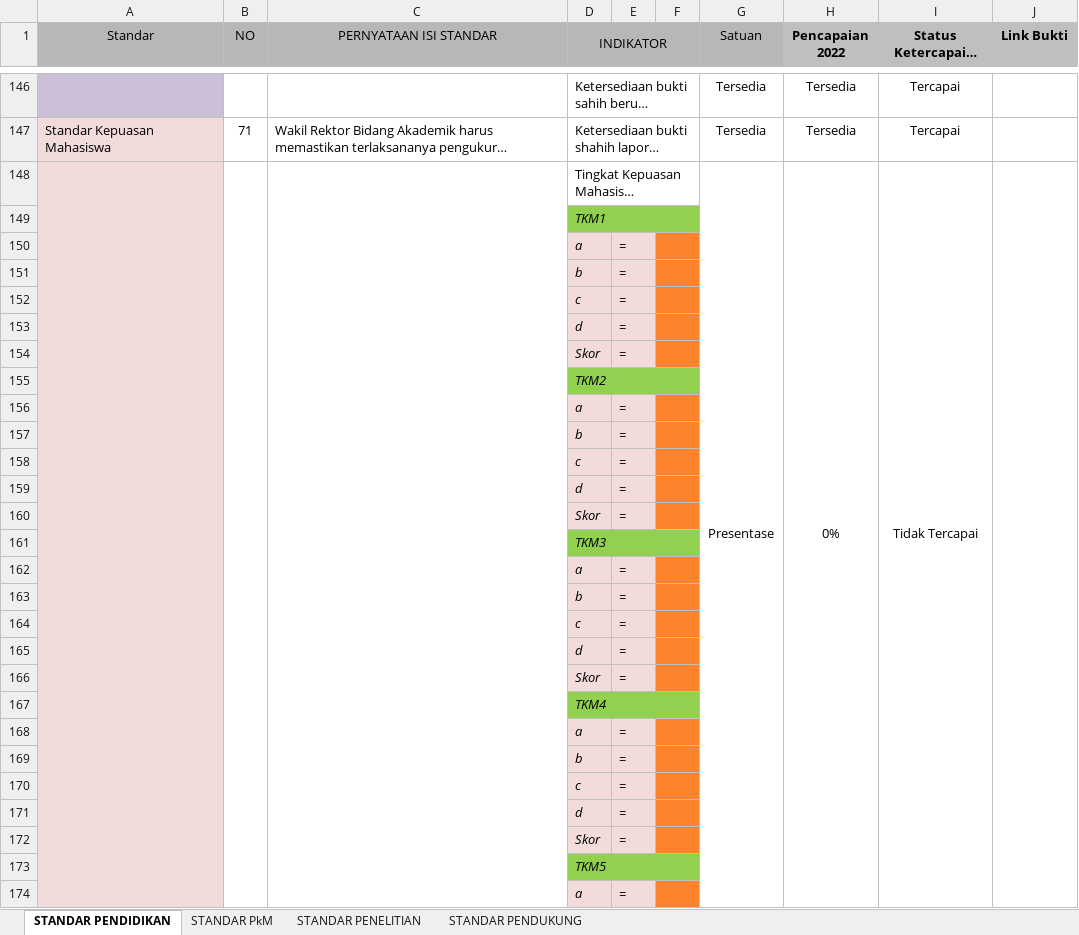
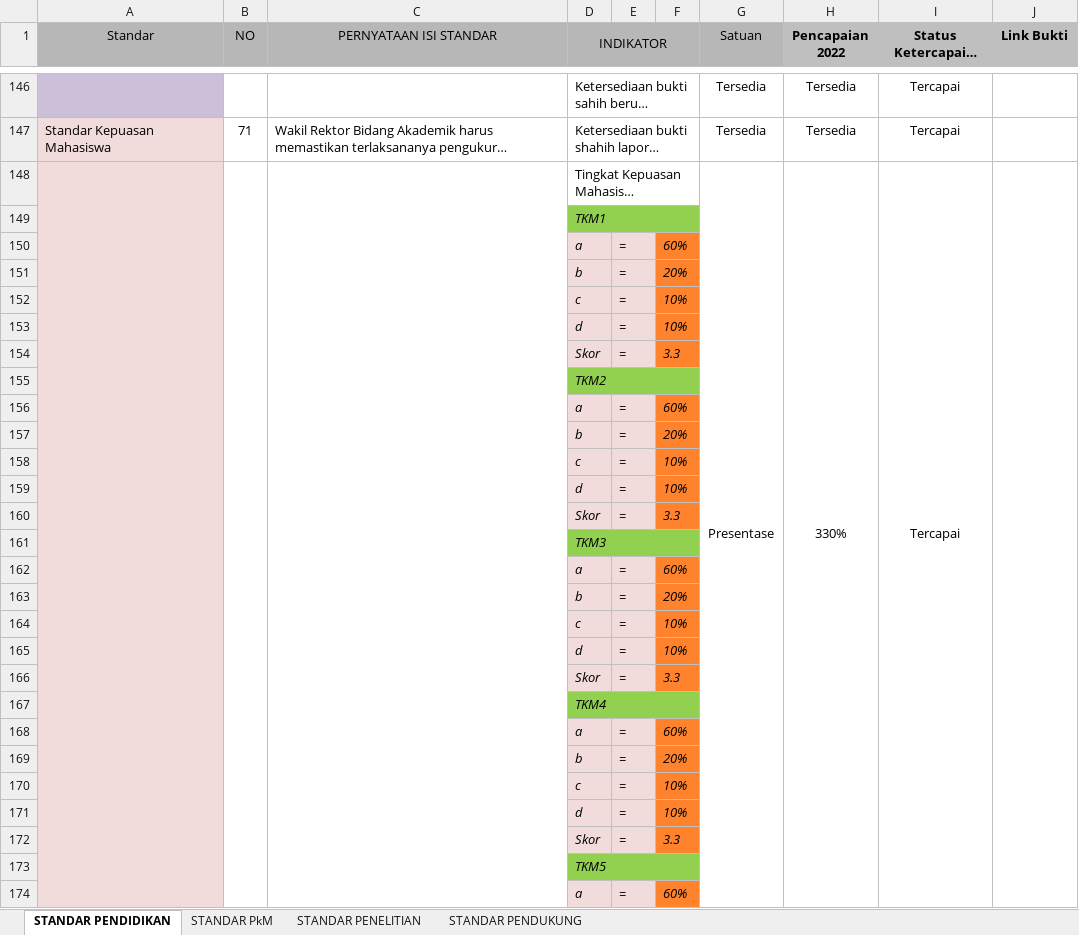
Before and after one commit to WidianaAR/project, an Excel workbook: public/files/KS_Template.xlsx, sheet STANDAR PENDIDIKAN, drawn as a sheet; only a part is shown, gaps mark what is left out; long unchanged cells end in …; values as stored, in another font and other column widths than the file's, no borders; conditional formats not drawn; the diff covers the shown part only; the diff names each change by its address in the sheet, - before the commit and + after, or states it on an @@ line.

```diff
--- a/public/files/KS_Template.xlsx (sheet STANDAR PENDIDIKAN)
+++ b/public/files/KS_Template.xlsx (sheet STANDAR PENDIDIKAN)
-H148 (Pencapaian 2022): 0%
+H148 (Pencapaian 2022): 330%
-I148 (Status Ketercapaian Standar): Tidak Tercapai
+I148 (Status Ketercapaian Standar): Tercapai
-F150: (empty)
+F150: 60%
-F151: (empty)
+F151: 20%
-F152:F153: (empty)
+F152:F153: 10%
-F154: (empty)
+F154: 3.3
-F156: (empty)
+F156: 60%
-F157: (empty)
+F157: 20%
-F158:F159: (empty)
+F158:F159: 10%
-F160: (empty)
+F160: 3.3
-F162: (empty)
+F162: 60%
-F163: (empty)
+F163: 20%
-F164:F165: (empty)
+F164:F165: 10%
-F166: (empty)
+F166: 3.3
-F168: (empty)
+F168: 60%
-F169: (empty)
+F169: 20%
-F170:F171: (empty)
+F170:F171: 10%
-F172: (empty)
+F172: 3.3
-F174: (empty)
+F174: 60%
```
Also changed, not shown: 68 edited cells elsewhere in this sheet, sheet STANDAR PENDUKUNG, sheet STANDAR PENELITIAN, sheet STANDAR PkM, public/files/ED_Template.xlsx, 3 other files.
